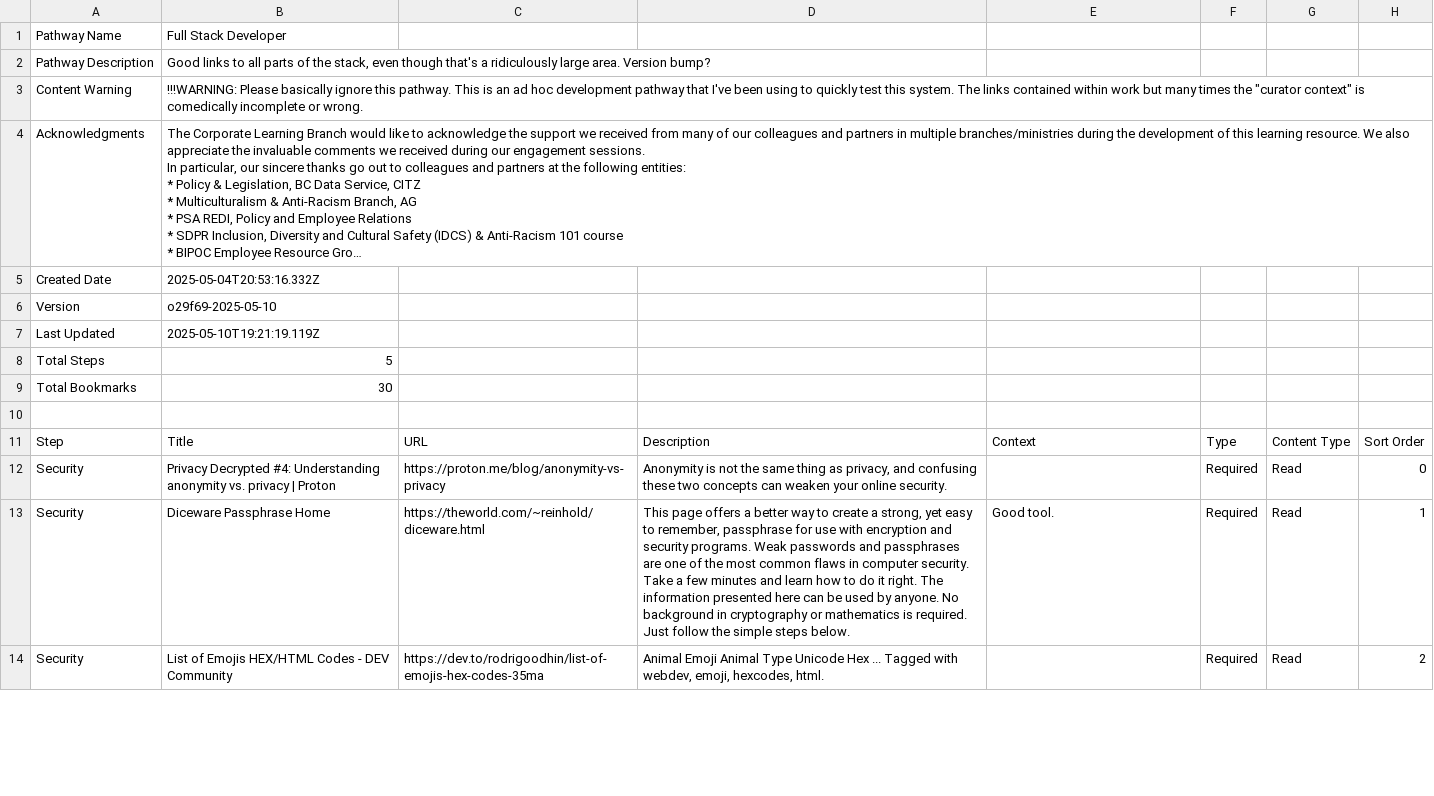
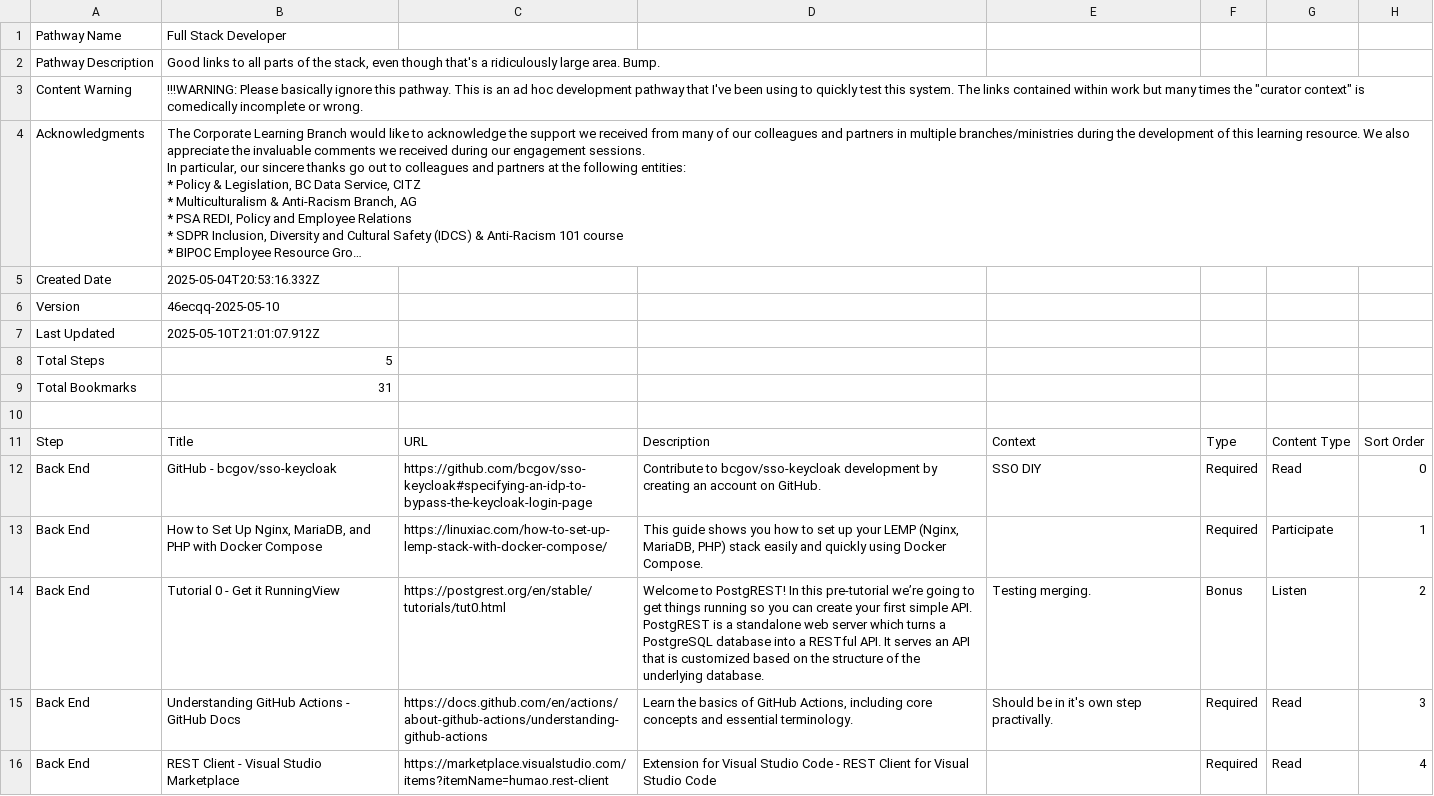
Before and after one commit to allanhaggett/curator-ext, a CSV file: pathways/full_stack_developer/full_stack_developer.csv, drawn as a sheet; only a part is shown; long unchanged cells end in …; removed rows and columns are numbered as before the commit, all else as after; the diff covers the shown part only; the diff names each change by its address in the sheet, - before the commit and + after, or states it on an @@ line.

```diff
--- a/pathways/full_stack_developer/full_stack_developer.csv
+++ b/pathways/full_stack_developer/full_stack_developer.csv
-B2: …large area. Version bump?
+B2: …large area. Bump.
-B6: o29f69-2025-05-10
+B6: 46ecqq-2025-05-10
-B7: 2025-05-10T19:21:19.119Z
+B7: 2025-05-10T21:01:07.912Z
-B9: 30
+B9: 31
-row 12: Security | Privacy Decrypted #4: Understanding anonymity vs. privacy | Proton | https://proton.me/blog/anonymity-vs-privacy | Anonymity is not the same thing as privacy, and confusing these two concepts can weaken your online security. |  | Required | Read | 0
-row 13: Security | Diceware Passphrase Home | https://theworld.com/~reinhold/diceware.html | This page offers a better way to create a strong, yet easy to remember, passphrase for use with encryption and security programs. Weak passwords and passphrases are one of the most common flaws in computer security. Take a few minutes and learn how to do it right. The information presented here can be used by anyone. No background in cryptography or mathematics is required. Just follow the simple steps below. | Good tool. | Required | Read | 1
-row 14: Security | List of Emojis HEX/HTML Codes - DEV Community | https://dev.to/rodrigoodhin/list-of-emojis-hex-codes-35ma | Animal Emoji Animal Type Unicode Hex ... Tagged with webdev, emoji, hexcodes, html. |  | Required | Read | 2
@@ row 25 moved to row 12: Back End @@
+row 13: Back End | How to Set Up Nginx, MariaDB, and PHP with Docker Compose | https://linuxiac.com/how-to-set-up-lemp-stack-with-docker-compose/ | This guide shows you how to set up your LEMP (Nginx, MariaDB, PHP) stack easily and quickly using Docker Compose. |  | Required | Participate | 1
+row 14: Back End | Tutorial 0 - Get it RunningView | https://postgrest.org/en/stable/tutorials/tut0.html | Welcome to PostgREST! In this pre-tutorial we’re going to get things running so you can create your first simple API. PostgREST is a standalone web server which turns a PostgreSQL database into a RESTful API. It serves an API that is customized based on the structure of the underlying database. | Testing merging. | Bonus | Listen | 2
+row 15: Back End | Understanding GitHub Actions - GitHub Docs | https://docs.github.com/en/actions/about-github-actions/understanding-github-actions | Learn the basics of GitHub Actions, including core concepts and essential terminology. | Should be in it's own step practivally. | Required | Read | 3
+row 16: Back End | REST Client - Visual Studio Marketplace | https://marketplace.visualstudio.com/items?itemName=humao.rest-client | Extension for Visual Studio Code - REST Client for Visual Studio Code |  | Required | Read | 4
```
Also changed, not shown: 8 added rows, 8 removed rows and 6 edited cells elsewhere in this file.
